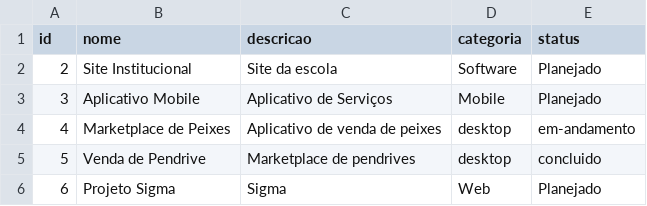
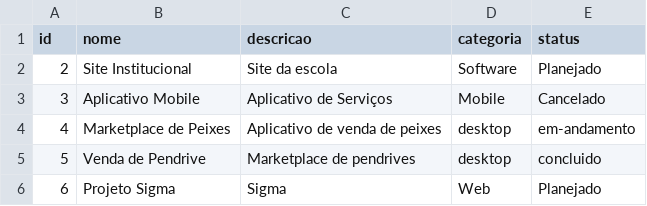
Before and after one commit to andrewdferreira/projects-java, a CSV file: src/dao/projetos.csv, drawn as a sheet.

Commit message:
Alterações para ficar ajustado as expectativas do documento ProjetoQualidade

```diff
--- a/src/dao/projetos.csv
+++ b/src/dao/projetos.csv
@@ -2,3 +2,3 @@ id;nome;descricao;categoria;status
 2;Site Institucional;Site da escola;Software;Planejado
-3;Aplicativo Mobile;Aplicativo de Serviços;Mobile;Planejado
+3;Aplicativo Mobile;Aplicativo de Serviços;Mobile;Cancelado
 4;Marketplace de Peixes;Aplicativo de venda de peixes;desktop;em-andamento
```
Also changed, not shown: 19 other files.
